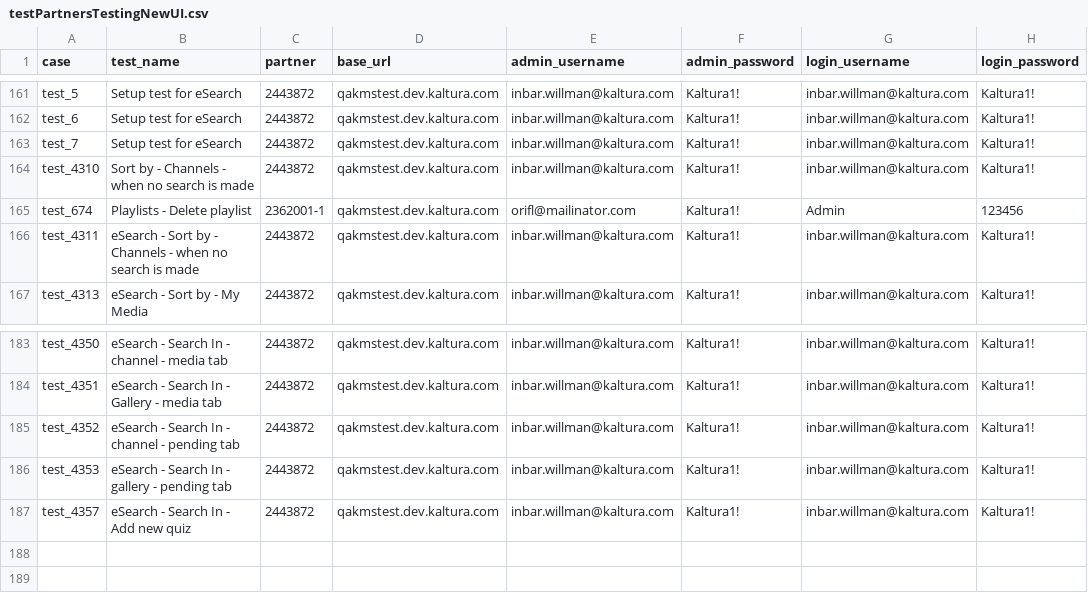
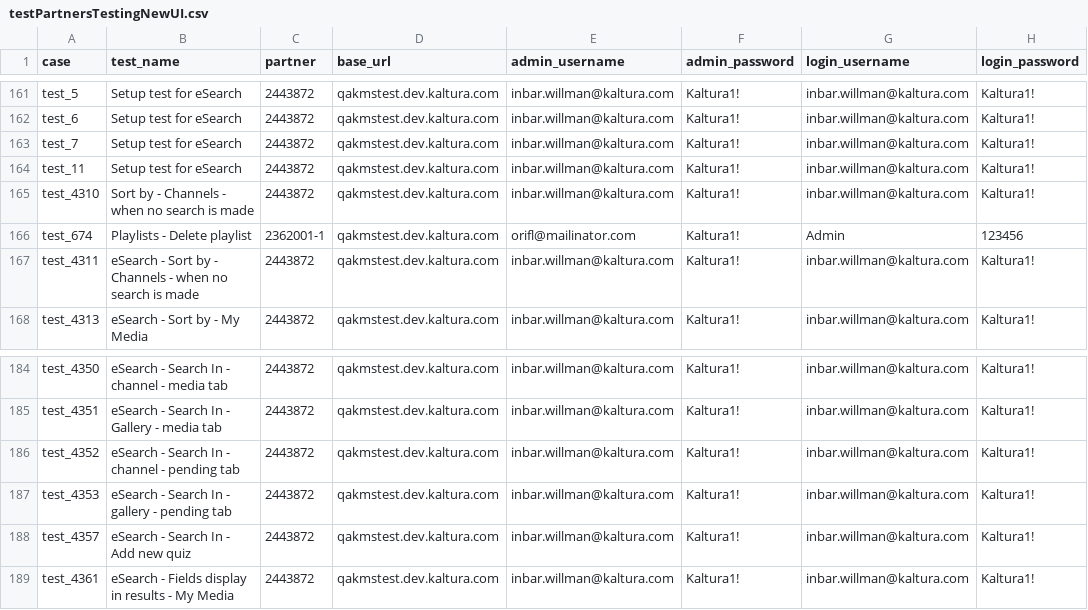
Before and after one commit to NadyaDi/kms-automation, a CSV file: web/ini/testPartnersTestingNewUI.csv, drawn as a sheet; only a part is shown, gaps mark what is left out; the diff names each change by its address in the sheet, - before the commit and + after, or states it on an @@ line.

Commit message:
New precondition test: test_11 new esearch test: test 4361. updated tests: 4343, 4345, 4346, 4347, 4348, 4349, 4350, 4351, 4352, 4357

```diff
--- a/web/ini/testPartnersTestingNewUI.csv
+++ b/web/ini/testPartnersTestingNewUI.csv
+row 164: test_11 | Setup test for eSearch | 2443872 | qakmstest.dev.kaltura.com | inbar.willman@kaltura.com | Kaltura1! | inbar.willman@kaltura.com | Kaltura1!
+row 189: test_4361 | eSearch - Fields display in results - My Media | 2443872 | qakmstest.dev.kaltura.com | inbar.willman@kaltura.com | Kaltura1! | inbar.willman@kaltura.com | Kaltura1!
```
Also changed, not shown: web/ini/testPartnersProd.csv, web/ini/testSet.csv, 19 other files.
